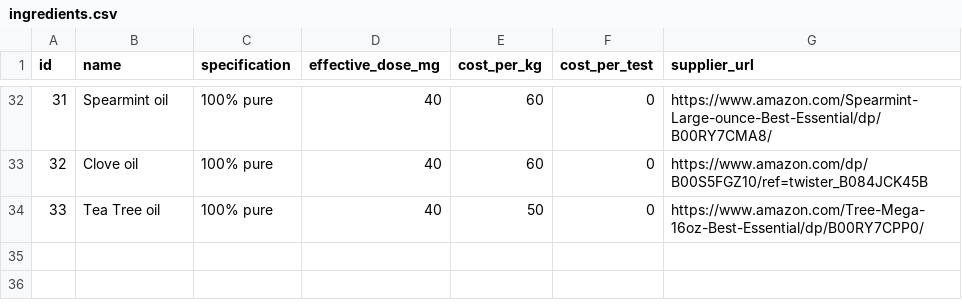
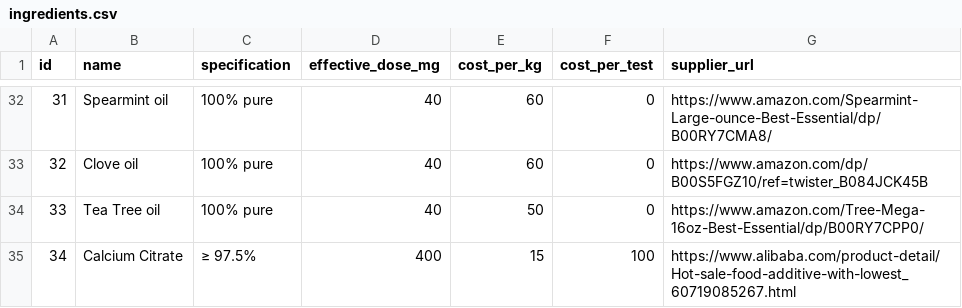
Before and after one commit to nutratech/db, a CSV file: data/csv/ingredients.csv, drawn as a sheet; only a part is shown, gaps mark what is left out.

Commit message:
add calcium citrate

```diff
--- a/data/csv/ingredients.csv
+++ b/data/csv/ingredients.csv
@@ -34 +34,2 @@ id,name,specification,effective_dose_mg,cost_per_kg,cost_per_test,supplier_url
 33,Tea Tree oil,100% pure,40,50,0,https://www.amazon.com/Tree-Mega-16oz-Best-Essential/dp/B00RY7CPP0/
+34,Calcium Citrate,≥ 97.5%,400,15,100,https://www.alibaba.com/product-detail/Hot-sale-food-additive-with-lowest_60719085267.html
```
